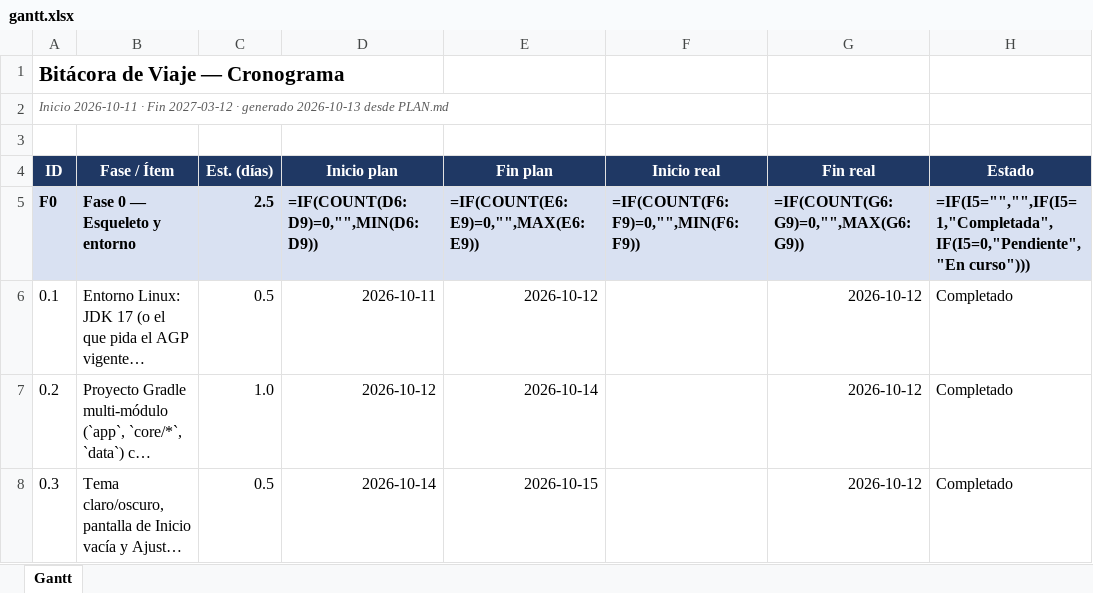
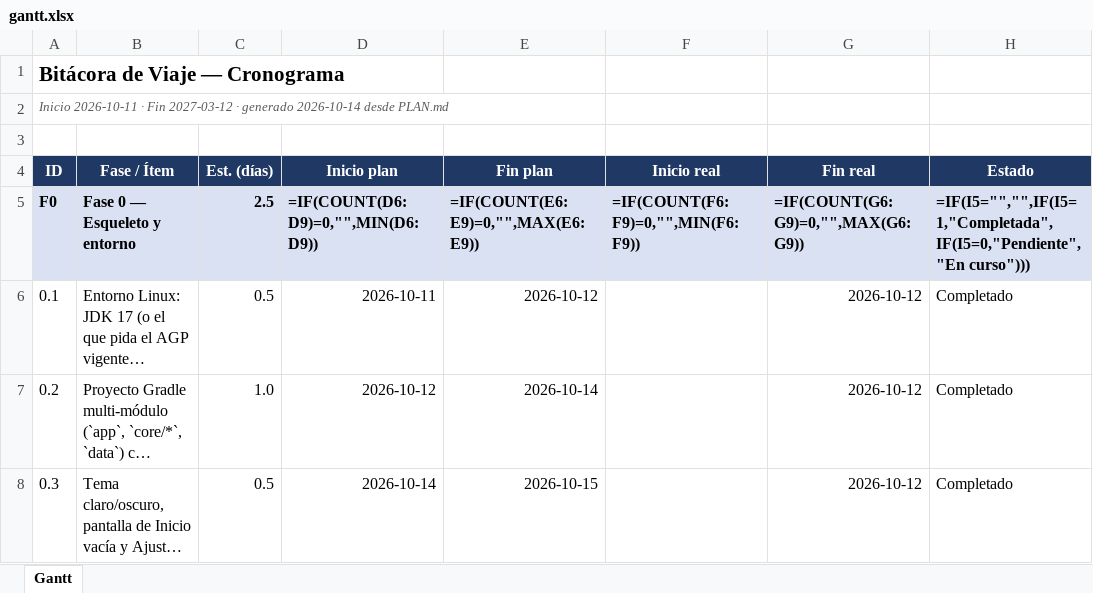
Before and after one commit to coloaguirre/app_viajes, an Excel workbook: reports/gantt.xlsx, sheet Gantt, drawn as a sheet; only a part is shown; long unchanged cells end in …; values as stored, in another font and other column widths than the file's, no borders; formulas without a stored value are shown as written; conditional formats not drawn; the diff names each change by its address in the sheet, - before the commit and + after, or states it on an @@ line.

```diff
--- a/reports/gantt.xlsx (sheet Gantt)
+++ b/reports/gantt.xlsx (sheet Gantt)
-A2 (ID): …· generado 2026-10-13 desde PLAN.md
+A2 (ID): …· generado 2026-10-14 desde PLAN.md
```
Also changed, not shown: 8 other files.
